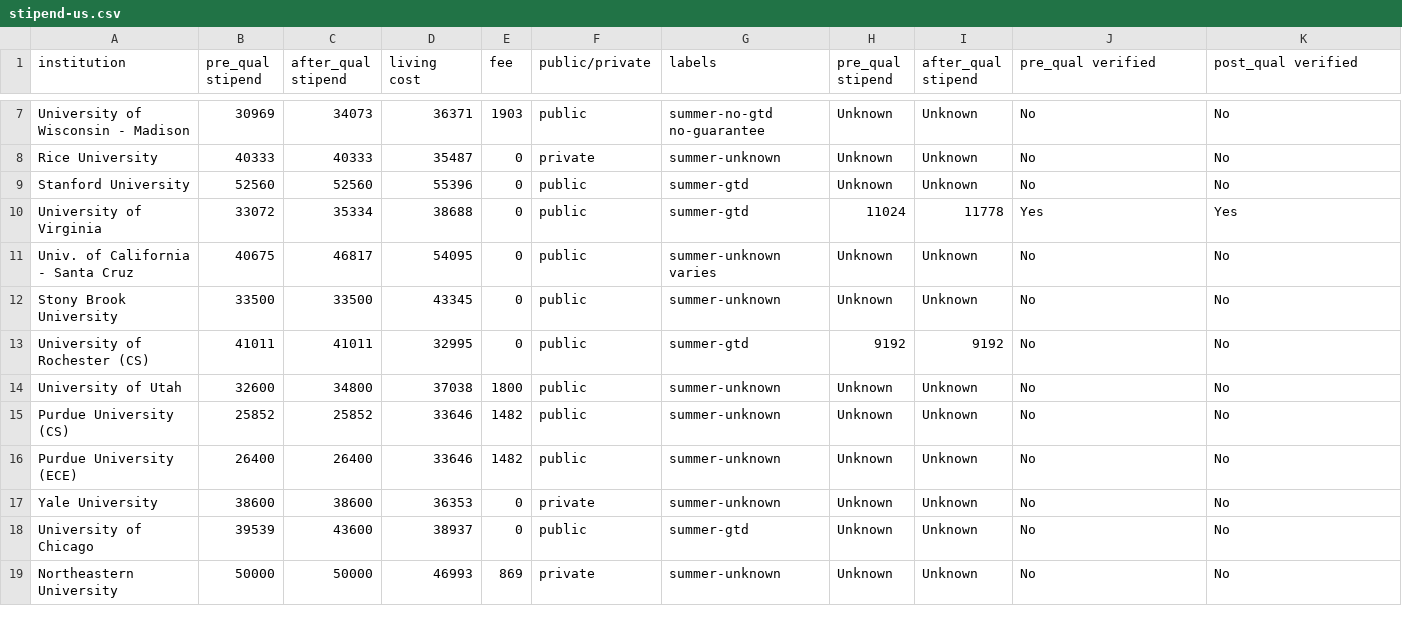
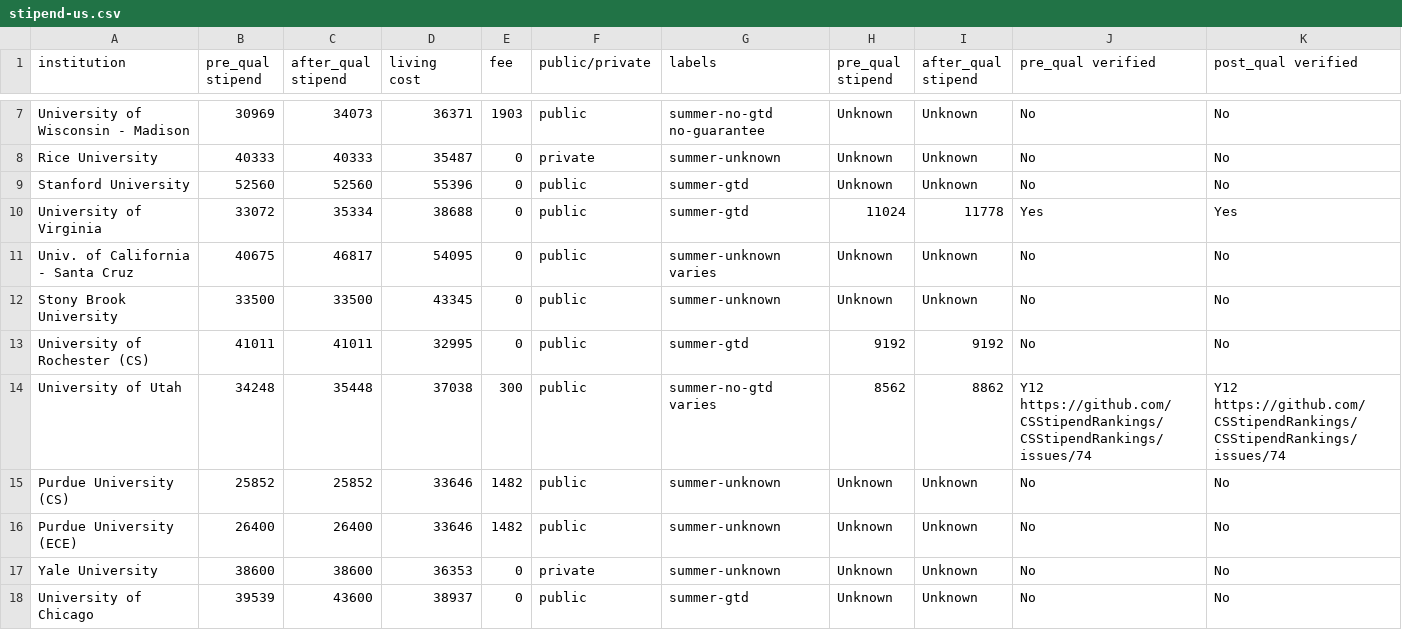
Before and after one commit to CSStipendRankings/CSStipendRankings, a CSV file: stipend-us.csv, drawn as a sheet; only a part is shown, gaps mark what is left out; the shorter side is filled out with more unchanged rows.

Commit message:
Update Utah

```diff
--- a/stipend-us.csv
+++ b/stipend-us.csv
@@ -13,3 +13,3 @@ institution, pre_qual stipend, after_qual stipend, living cost, fee, public/priv
 "University of Rochester (CS)", 41011, 41011, 32995, 0, public, summer-gtd, 9192, 9192, No, No
-"University of Utah", 32600, 34800, 37038, 1800, public, summer-unknown, Unknown, Unknown, No, No
+"University of Utah", 34248, 35448, 37038, 300, public, summer-no-gtd varies, 8562, 8862, Y12 https://github.com/CSStipendRankings/CSStipendRankings/issues/74, Y12 https://github.com/CSStipendRankings/CSStipendRankings/issues/74
 "Purdue University (CS)", 25852, 25852, 33646, 1482, public, summer-unknown, Unknown, Unknown, No, No
```
